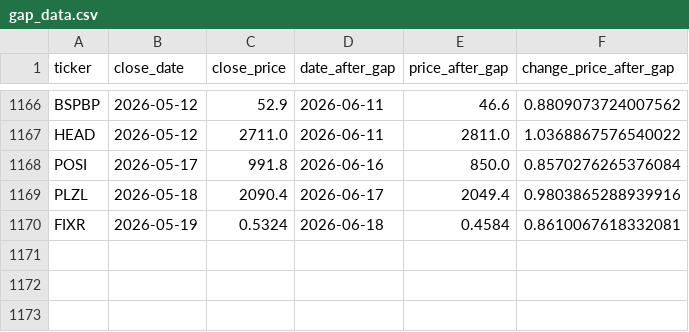
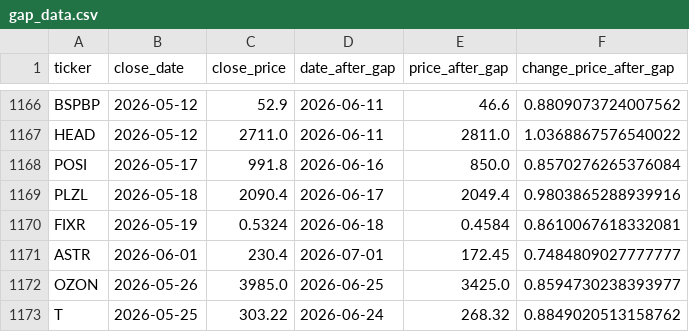
Before and after one commit to mihaillad/divs, a CSV file: gap_data.csv, drawn as a sheet; only a part is shown, gaps mark what is left out; the diff names each change by its address in the sheet, - before the commit and + after, or states it on an @@ line.

```diff
--- a/gap_data.csv
+++ b/gap_data.csv
+row 1171: ASTR | 2026-06-01 | 230.4 | 2026-07-01 | 172.45 | 0.7484809027777777
+row 1172: OZON | 2026-05-26 | 3985.0 | 2026-06-25 | 3425.0 | 0.8594730238393977
+row 1173: T | 2026-05-25 | 303.22 | 2026-06-24 | 268.32 | 0.8849020513158762
```
Also changed, not shown: data.csv, 4 other files.
